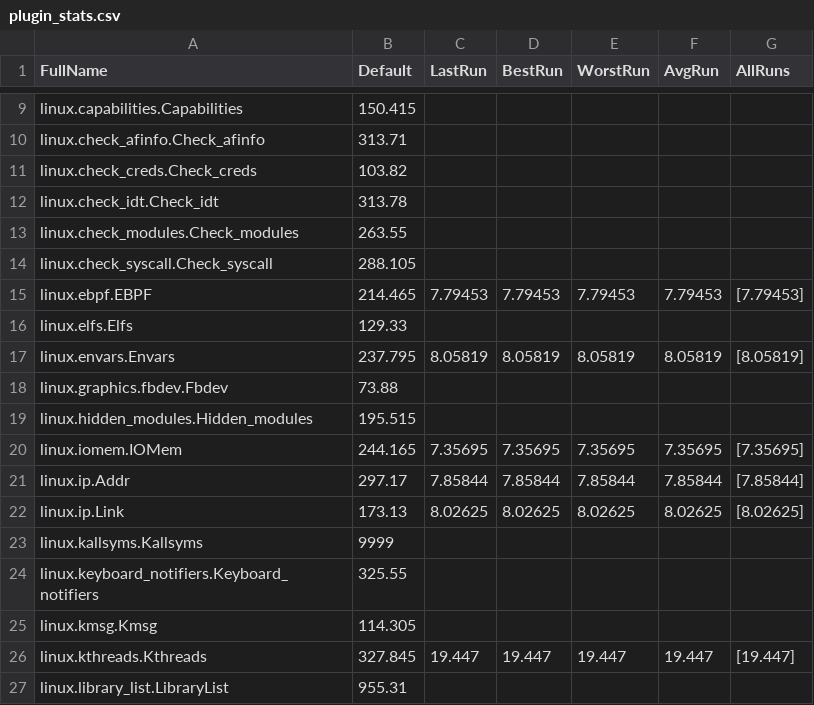
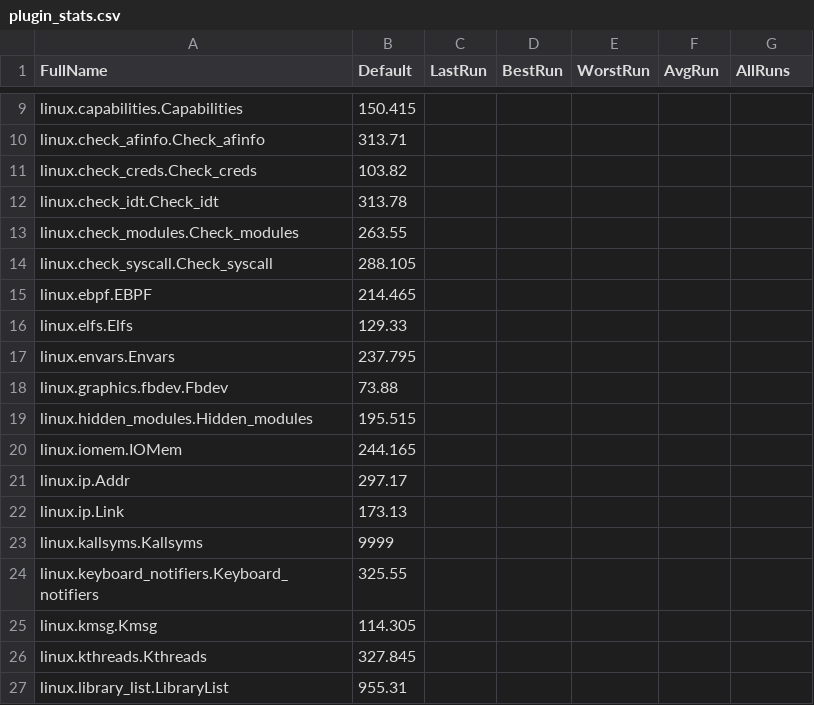
Before and after one commit to BeanBagKing/VolGolangWrapper, a CSV file: plugin_stats.csv, drawn as a sheet; only a part is shown, gaps mark what is left out; the diff covers the shown part only.

Commit message:
Refactor plugin_stats.csv to remove run data
Removed run statistics for several plugins and updated their structure.

```diff
--- a/plugin_stats.csv
+++ b/plugin_stats.csv
@@ -14,10 +14,10 @@ linux.check_modules.Check_modules,263.55,,,,,
 linux.check_syscall.Check_syscall,288.105,,,,,
-linux.ebpf.EBPF,214.465,7.79453,7.79453,7.79453,7.79453,[7.79453]
+linux.ebpf.EBPF,214.465,,,,,
 linux.elfs.Elfs,129.33,,,,,
-linux.envars.Envars,237.795,8.05819,8.05819,8.05819,8.05819,[8.05819]
+linux.envars.Envars,237.795,,,,,
 linux.graphics.fbdev.Fbdev,73.88,,,,,
 linux.hidden_modules.Hidden_modules,195.515,,,,,
-linux.iomem.IOMem,244.165,7.35695,7.35695,7.35695,7.35695,[7.35695]
-linux.ip.Addr,297.17,7.85844,7.85844,7.85844,7.85844,[7.85844]
-linux.ip.Link,173.13,8.02625,8.02625,8.02625,8.02625,[8.02625]
+linux.iomem.IOMem,244.165,,,,,
+linux.ip.Addr,297.17,,,,,
+linux.ip.Link,173.13,,,,,
 linux.kallsyms.Kallsyms,9999,,,,,
@@ -25,3 +25,3 @@ linux.keyboard_notifiers.Keyboard_notifiers,325.55,,,,,
 linux.kmsg.Kmsg,114.305,,,,,
-linux.kthreads.Kthreads,327.845,19.447,19.447,19.447,19.447,[19.447]
+linux.kthreads.Kthreads,327.845,,,,,
 linux.library_list.LibraryList,955.31,,,,,
```
Also changed, not shown: 130 edited cells elsewhere in this file.
